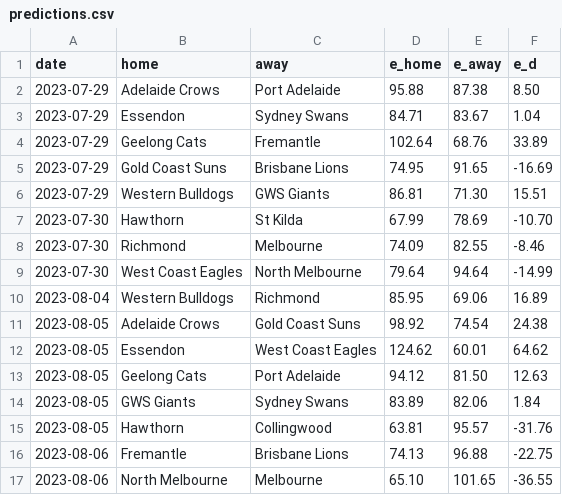
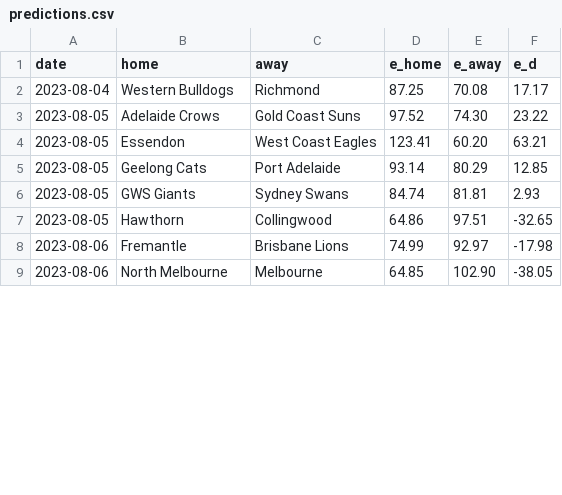
Before and after one commit to octonion/afl, a CSV file: sos/predictions.csv, drawn as a sheet; only a part is shown; the diff covers the shown part only.

```diff
--- a/sos/predictions.csv
+++ b/sos/predictions.csv
@@ -1,17 +1,9 @@
 date,home,away,e_home,e_away,e_d
-2023-07-29,Adelaide Crows,Port Adelaide,95.88,87.38,8.50
-2023-07-29,Essendon,Sydney Swans,84.71,83.67,1.04
-2023-07-29,Geelong Cats,Fremantle,102.64,68.76,33.89
-2023-07-29,Gold Coast Suns,Brisbane Lions,74.95,91.65,-16.69
-2023-07-29,Western Bulldogs,GWS Giants,86.81,71.30,15.51
-2023-07-30,Hawthorn,St Kilda,67.99,78.69,-10.70
-2023-07-30,Richmond,Melbourne,74.09,82.55,-8.46
-2023-07-30,West Coast Eagles,North Melbourne,79.64,94.64,-14.99
-2023-08-04,Western Bulldogs,Richmond,85.95,69.06,16.89
-2023-08-05,Adelaide Crows,Gold Coast Suns,98.92,74.54,24.38
-2023-08-05,Essendon,West Coast Eagles,124.62,60.01,64.62
-2023-08-05,Geelong Cats,Port Adelaide,94.12,81.50,12.63
-2023-08-05,GWS Giants,Sydney Swans,83.89,82.06,1.84
-2023-08-05,Hawthorn,Collingwood,63.81,95.57,-31.76
-2023-08-06,Fremantle,Brisbane Lions,74.13,96.88,-22.75
-2023-08-06,North Melbourne,Melbourne,65.10,101.65,-36.55
+2023-08-04,Western Bulldogs,Richmond,87.25,70.08,17.17
+2023-08-05,Adelaide Crows,Gold Coast Suns,97.52,74.30,23.22
+2023-08-05,Essendon,West Coast Eagles,123.41,60.20,63.21
+2023-08-05,Geelong Cats,Port Adelaide,93.14,80.29,12.85
+2023-08-05,GWS Giants,Sydney Swans,84.74,81.81,2.93
+2023-08-05,Hawthorn,Collingwood,64.86,97.51,-32.65
+2023-08-06,Fremantle,Brisbane Lions,74.99,92.97,-17.98
+2023-08-06,North Melbourne,Melbourne,64.85,102.90,-38.05
```
Also changed, not shown: 84 edited cells elsewhere in this file, csv/afl-2023-UTC.csv, 4 other files.
